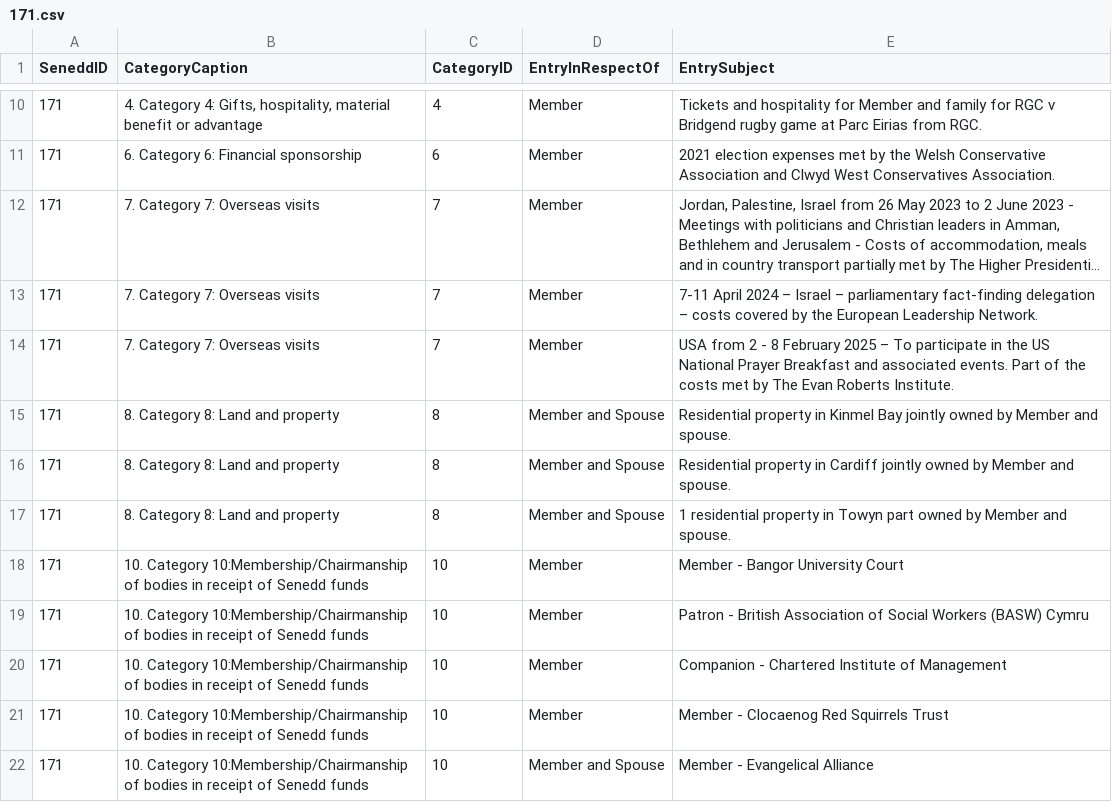
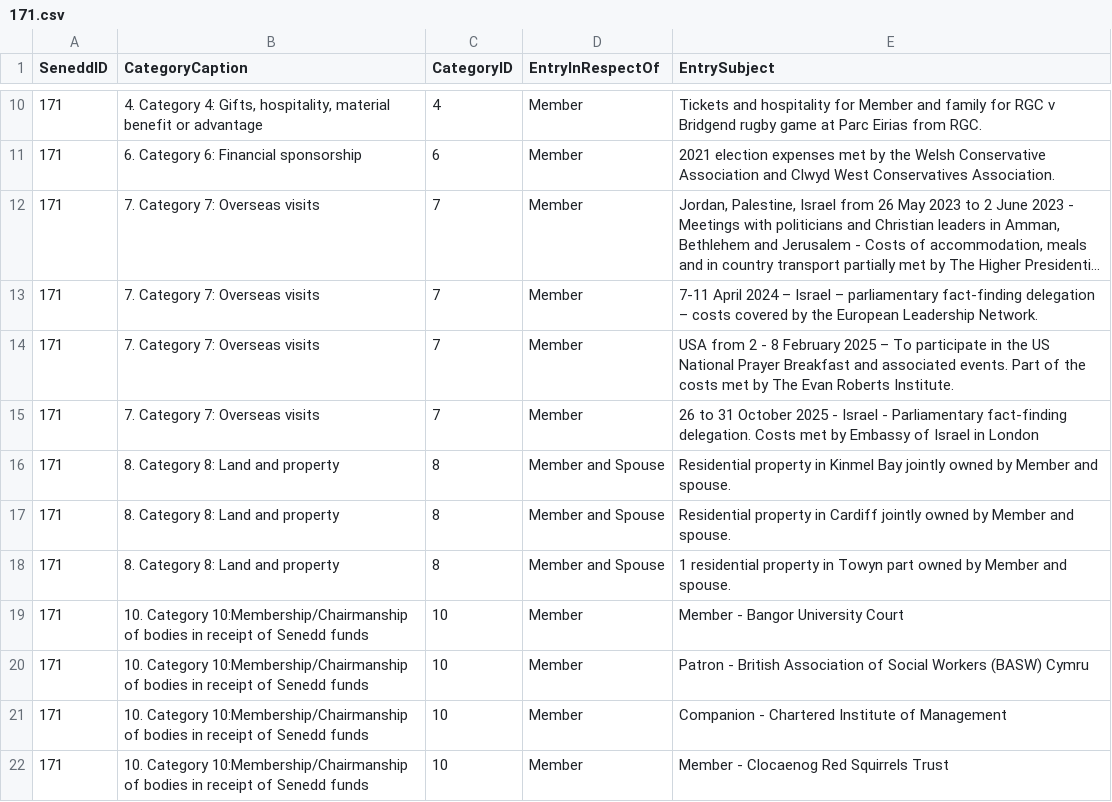
Before and after one commit to stupidpupil/senedd_scraper, a CSV file: registers_by_senedd_id/171.csv, drawn as a sheet; only a part is shown, gaps mark what is left out; the shorter side is filled out with more unchanged rows; long unchanged cells end in ….

```diff
--- a/registers_by_senedd_id/171.csv
+++ b/registers_by_senedd_id/171.csv
@@ -14,2 +14,3 @@ SeneddID,CategoryCaption,CategoryID,EntryInRespectOf,EntrySubject
 171,7. Category 7: Overseas visits,7,Member,USA from 2 - 8 February 2025 – To participate in the US National Prayer Breakfast and associated events. Part of the costs met by The Evan Roberts Institute.
+171,7. Category 7: Overseas visits,7,Member,26 to 31 October 2025 - Israel - Parliamentary fact-finding delegation. Costs met by Embassy of Israel in London
 171,8. Category 8: Land and property,8,Member and Spouse,Residential property in Kinmel Bay jointly owned by Member and spouse.
```
Also changed, not shown: interests.csv, 1 other file.
